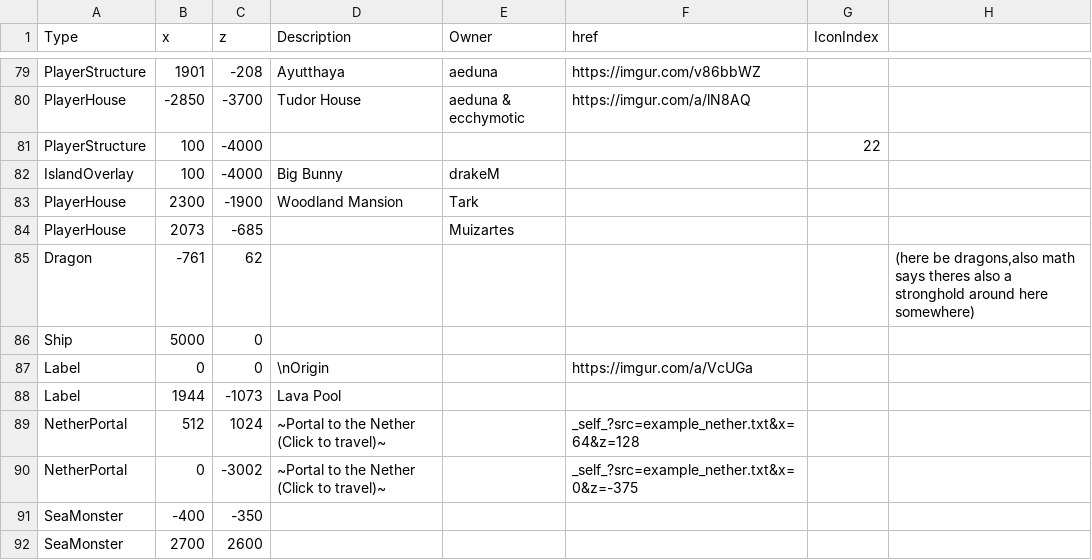
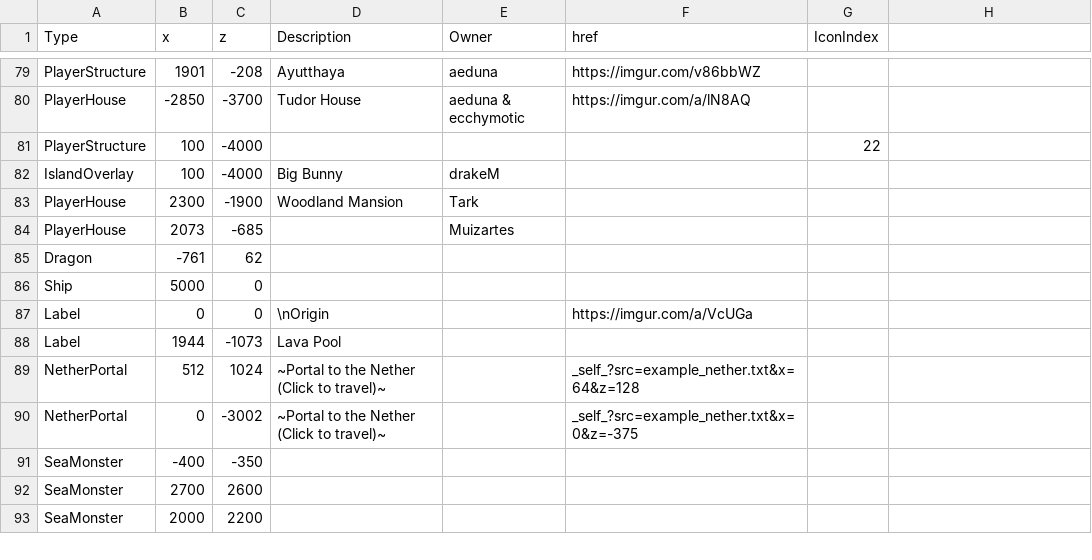
Before and after one commit to mb243/the-space-between-blocks, a CSV file: example.csv, drawn as a sheet; only a part is shown, gaps mark what is left out; the shorter side is filled out with more unchanged rows.

Commit message:
Update example.csv

```diff
--- a/example.csv
+++ b/example.csv
@@ -84,3 +84,3 @@ PlayerHouse,2300,-1900,Woodland Mansion,Tark,,
 PlayerHouse,2073,-685,,Muizartes,,
-Dragon,-761,62,"","","",,"(here be dragons,also math says theres also a stronghold around here somewhere)"
+Dragon,-761,62,"","","",
 Ship,5000,0,,,,
```
